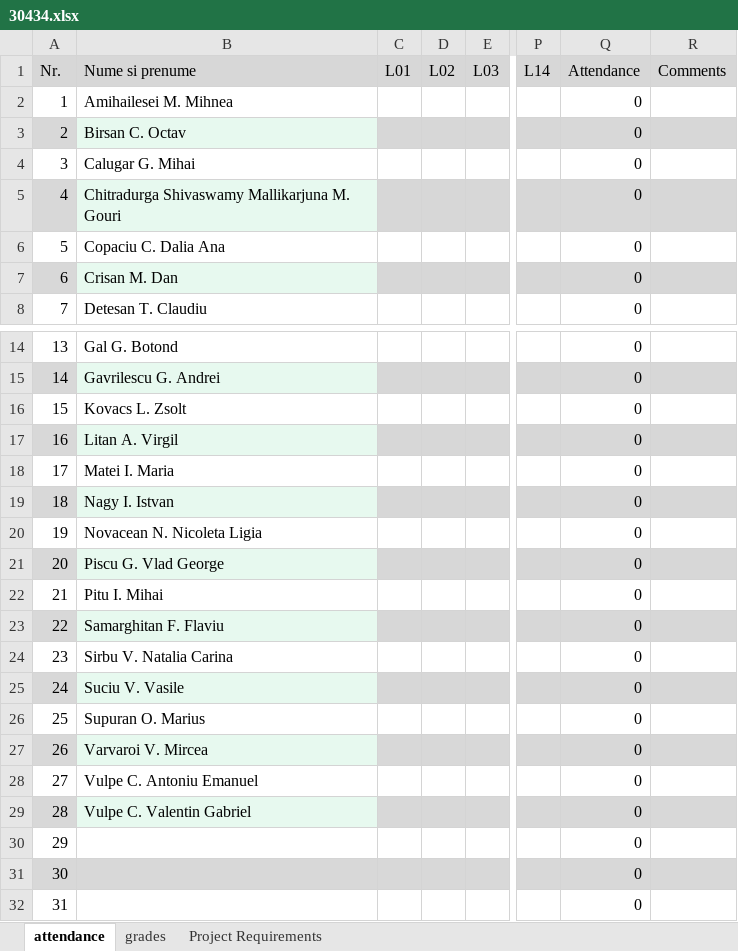
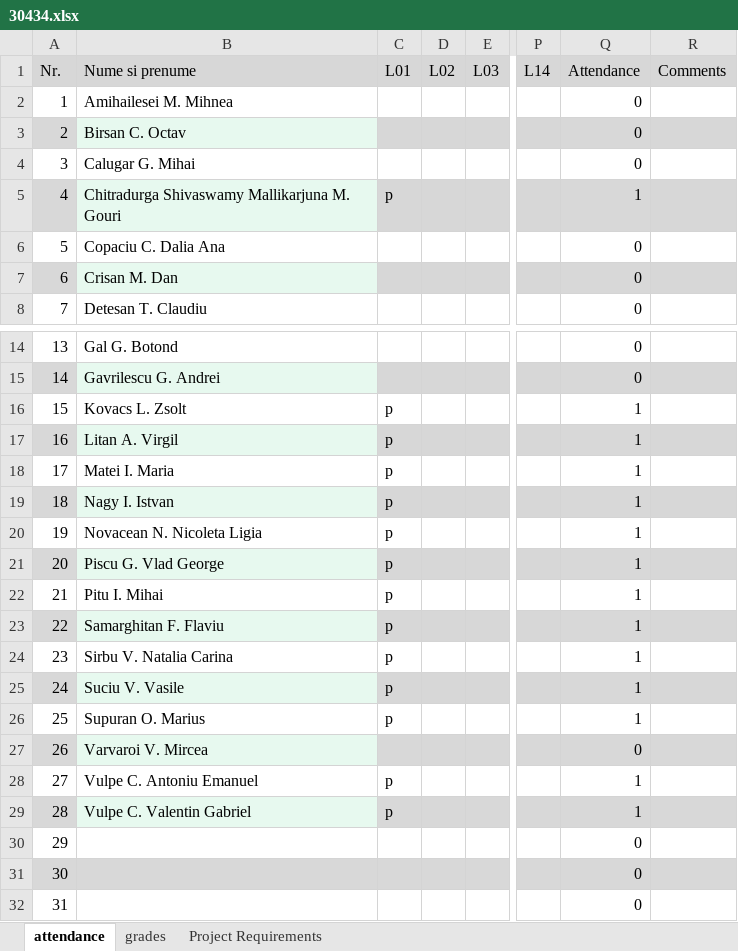
Before and after one commit to UTCN-SoftwareDesignLab/SoftwareDesignUTCN, an Excel workbook: Resources/30434.xlsx, sheet attendance, drawn as a sheet; only a part is shown, gaps mark what is left out; values as stored, in another font and other column widths than the file's, no borders; the diff names each change by its address in the sheet, - before the commit and + after, or states it on an @@ line.

Commit message:
- updated attendance

```diff
--- a/Resources/30434.xlsx (sheet attendance)
+++ b/Resources/30434.xlsx (sheet attendance)
-C5 (L01): (empty)
+C5 (L01): p
-Q5 (Attendance): 0
+Q5 (Attendance): 1
-C16:C26 (L01): (empty)
+C16:C26 (L01): p
-Q16:Q26 (Attendance): 0
+Q16:Q26 (Attendance): 1
-C28:C29 (L01): (empty)
+C28:C29 (L01): p
-Q28:Q29 (Attendance): 0
+Q28:Q29 (Attendance): 1
```
